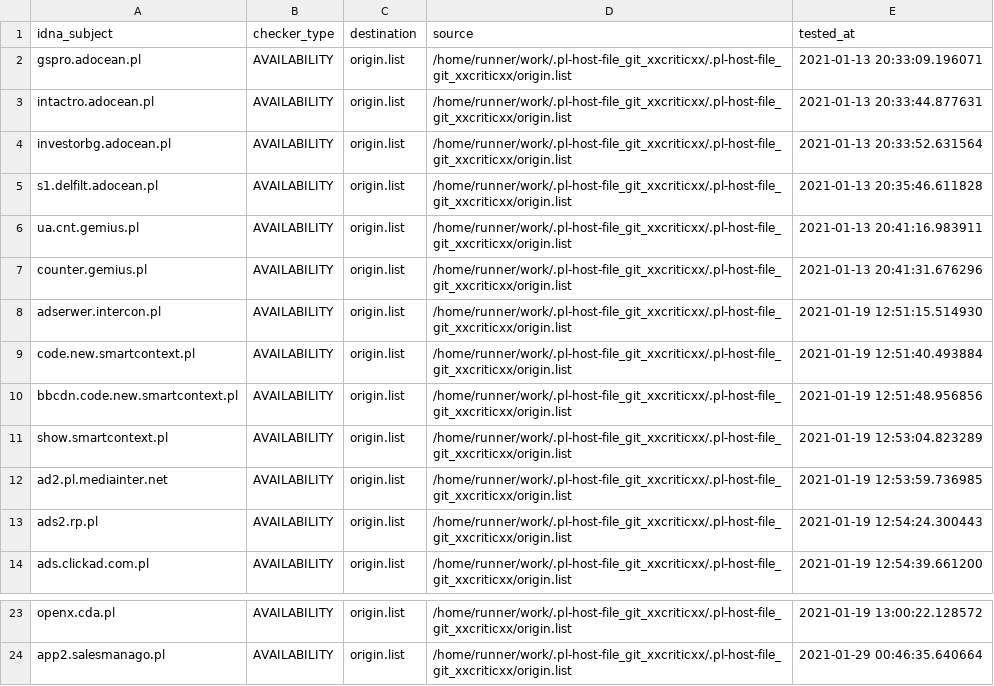
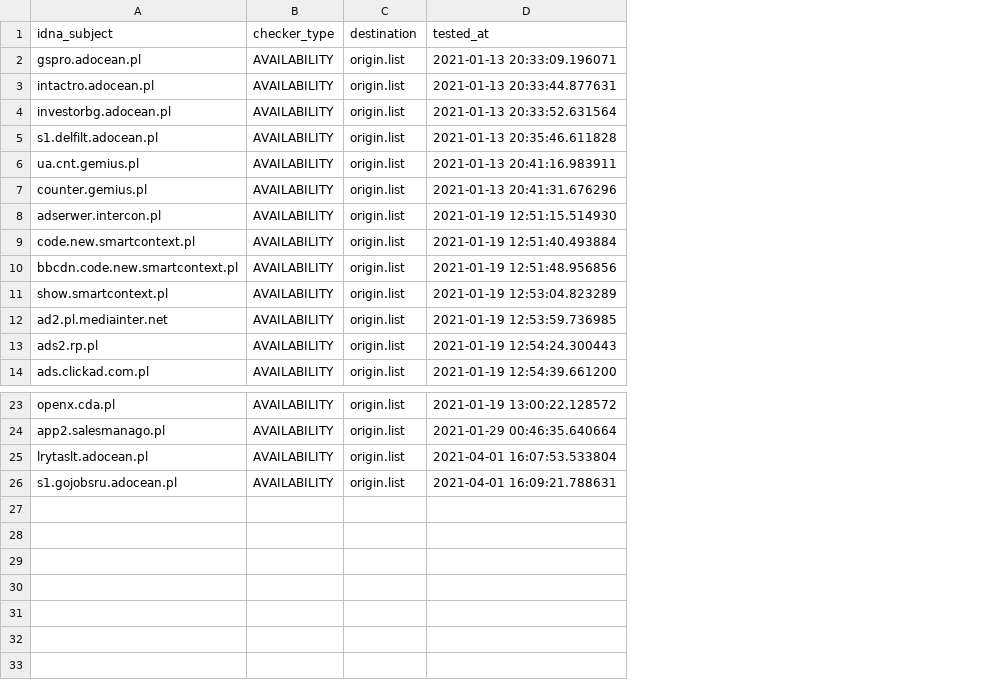
Before and after one commit to dead-hosts/.pl-host-file_git_xxcriticxx, a CSV file: .pyfunceble/inactive.csv, drawn as a sheet; only a part is shown, gaps mark what is left out; removed rows and columns are numbered as before the commit, all else as after; the diff names each change by its address in the sheet, - before the commit and + after, or states it on an @@ line.

Commit message:
[Autosave][Dead-Hosts::.pl-host-file_git_xxcriticxx]
k2g64n3rjSHsAKKRYqygFtWG

```diff
--- a/.pyfunceble/inactive.csv
+++ b/.pyfunceble/inactive.csv
-column D (source), rows 2-14: all /home/runner/work/.pl-host-file_git_xxcriticxx/.pl-host-file_git_xxcriticxx/origin.list; rows 23-24: /home/runner/work/.pl-host-file_git_xxcriticxx/.pl-host-file_git_xxcriticxx/origin.list | /home/runner/work/.pl-host-file_git_xxcriticxx/.pl-host-file_git_xxcriticxx/origin.list
+row 25: lrytaslt.adocean.pl | AVAILABILITY | origin.list | 2021-04-01 16:07:53.533804
+row 26: s1.gojobsru.adocean.pl | AVAILABILITY | origin.list | 2021-04-01 16:09:21.788631
```
Also changed, not shown: 18 other files.
